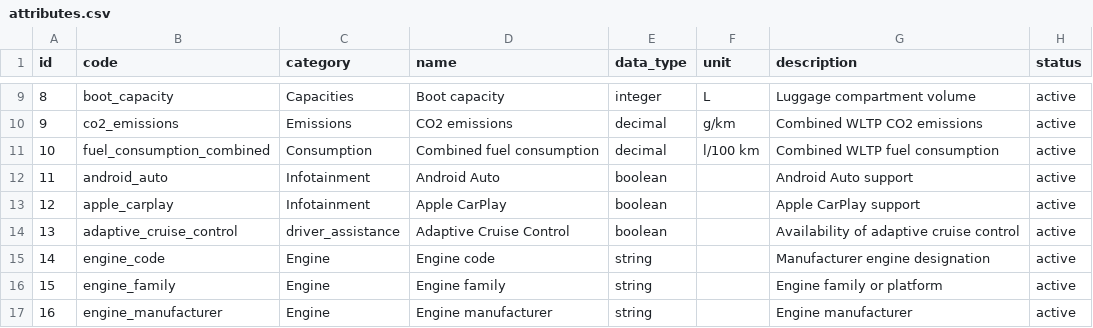
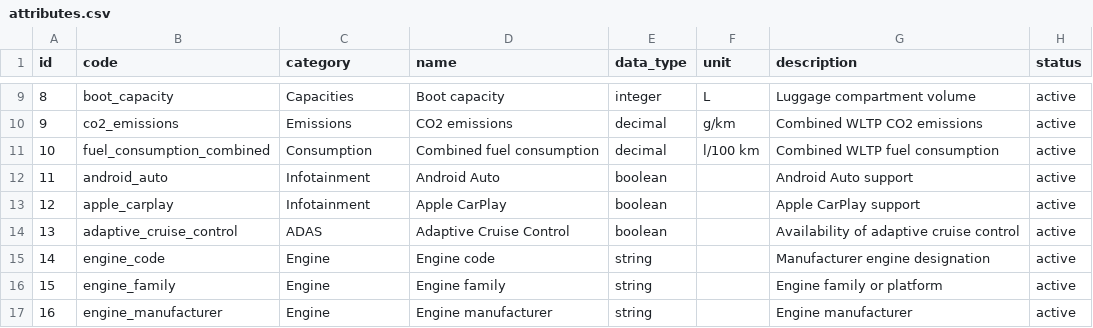
Before and after one commit to xbodzio7/Dacia-Knowledge-Base, a CSV file: data/master/attributes.csv, drawn as a sheet; only a part is shown, gaps mark what is left out.

```diff
--- a/data/master/attributes.csv
+++ b/data/master/attributes.csv
@@ -13,3 +13,3 @@ id,code,category,name,data_type,unit,description,status
 12,apple_carplay,Infotainment,Apple CarPlay,boolean,,Apple CarPlay support,active
-13,adaptive_cruise_control,driver_assistance,Adaptive Cruise Control,boolean,,Availability of adaptive cruise control,active
+13,adaptive_cruise_control,ADAS,Adaptive Cruise Control,boolean,,Availability of adaptive cruise control,active
 14,engine_code,Engine,Engine code,string,,Manufacturer engine designation,active
```
Also changed, not shown: data/master/validation_rules.csv, 5 other files.
